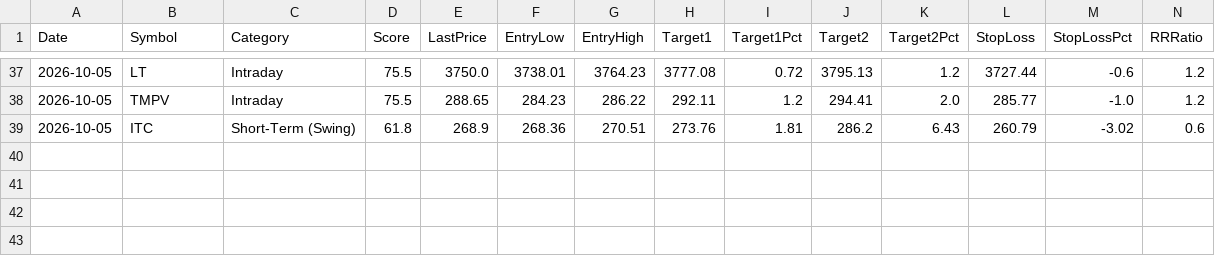
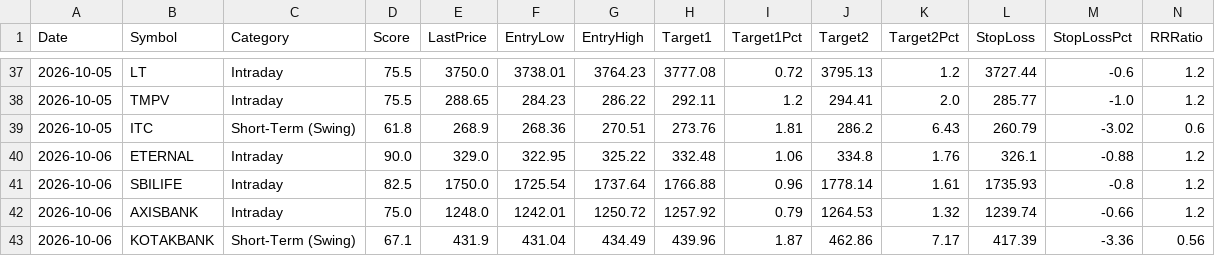
Before and after one commit to Shiva-maker-data/Shiva-Projects, a CSV file: tracking/daily_suggestions.csv, drawn as a sheet; only a part is shown, gaps mark what is left out; rows hold the shown columns only; the diff names each change by its address in the sheet, - before the commit and + after, or states it on an @@ line.

```diff
--- a/tracking/daily_suggestions.csv
+++ b/tracking/daily_suggestions.csv
+row 40: 2026-10-06 | ETERNAL | Intraday | 90.0 | 329.0 | 322.95 | 325.22 | 332.48 | 1.06 | 334.8 | 1.76 | 326.1 | -0.88 | 1.2
+row 41: 2026-10-06 | SBILIFE | Intraday | 82.5 | 1750.0 | 1725.54 | 1737.64 | 1766.88 | 0.96 | 1778.14 | 1.61 | 1735.93 | -0.8 | 1.2
+row 42: 2026-10-06 | AXISBANK | Intraday | 75.0 | 1248.0 | 1242.01 | 1250.72 | 1257.92 | 0.79 | 1264.53 | 1.32 | 1239.74 | -0.66 | 1.2
+row 43: 2026-10-06 | KOTAKBANK | Short-Term (Swing) | 67.1 | 431.9 | 431.04 | 434.49 | 439.96 | 1.87 | 462.86 | 7.17 | 417.39 | -3.36 | 0.56
```
Also changed, not shown: tracking/resolutions.csv, 1 other file.
